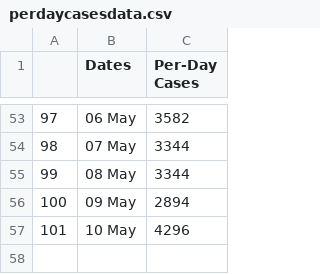
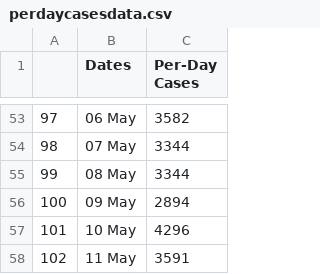
Before and after one commit to ETS-Android3/Covid-Live-Android-App, a CSV file: perdaycasesdata.csv, drawn as a sheet; only a part is shown, gaps mark what is left out; the diff names each change by its address in the sheet, - before the commit and + after, or states it on an @@ line.

Commit message:
Update perdaycasesdata.csv

```diff
--- a/perdaycasesdata.csv
+++ b/perdaycasesdata.csv
+row 58: 102 | 11 May | 3591
```
